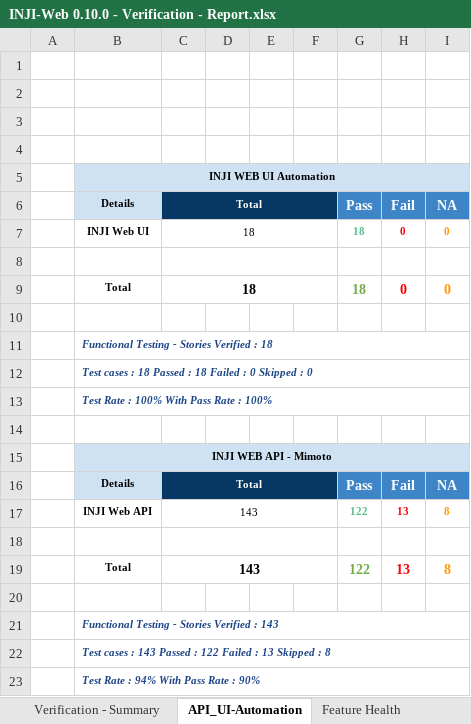
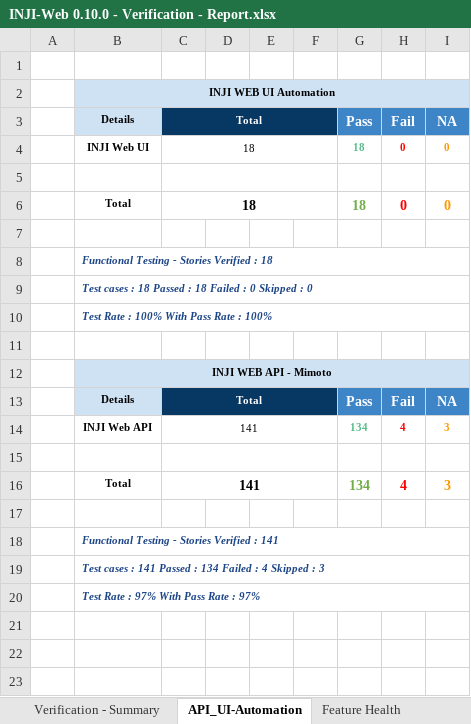
Before and after one commit to mosip/test-management, an Excel workbook: inji-web/inji web 0.10.0/INJI-Web 0.10.0 - Verification - Report.xlsx, sheet API_UI-Automation, drawn as a sheet; values as stored, in another font and other column widths than the file's, no borders; charts and pictures not drawn; removed rows and columns are numbered as before the commit, all else as after; the diff names each change by its address in the sheet, - before the commit and + after, or states it on an @@ line.

Commit message:
inji-web 0.10.0 qa artifacts reload
e-signet pod was consistent, we had good report so reuploading the qa report.

```diff
--- a/inji-web/inji web 0.10.0/INJI-Web 0.10.0 - Verification - Report.xlsx (sheet API_UI-Automation)
+++ b/inji-web/inji web 0.10.0/INJI-Web 0.10.0 - Verification - Report.xlsx (sheet API_UI-Automation)
-row 2: (empty)
-row 3: (empty)
-row 4: (empty)
-row 17:  | INJI Web API | 143 |  |  |  | 122 | 13 | 8
+row 14:  | INJI Web API | 141 |  |  |  | 134 | 4 | 3
-row 19:  | Total | 143 |  |  |  | 122 | 13 | 8
+row 16:  | Total | 141 |  |  |  | 134 | 4 | 3
-B18 (Details): Functional Testing - Stories Verified : 143
+B18 (Details): Functional Testing - Stories Verified : 141
-B19 (Details): …cases : 143 Passed : 122 Failed : 13 Skipped : 8
+B19 (Details): …cases : 141 Passed : 134 Failed : 4 Skipped : 3
-B20 (Details): Test Rate : 94% With Pass Rate : 90%
+B20 (Details): Test Rate : 97% With Pass Rate : 97%
```
Also changed, not shown: sheet Verification - Summary, sheet Feature Health, formulas that keep their value, charts or pictures, 5 other files.
